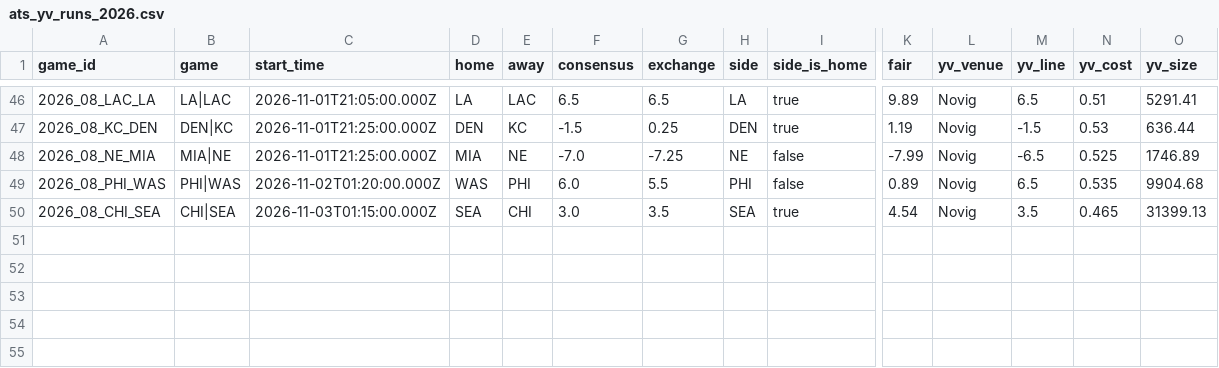
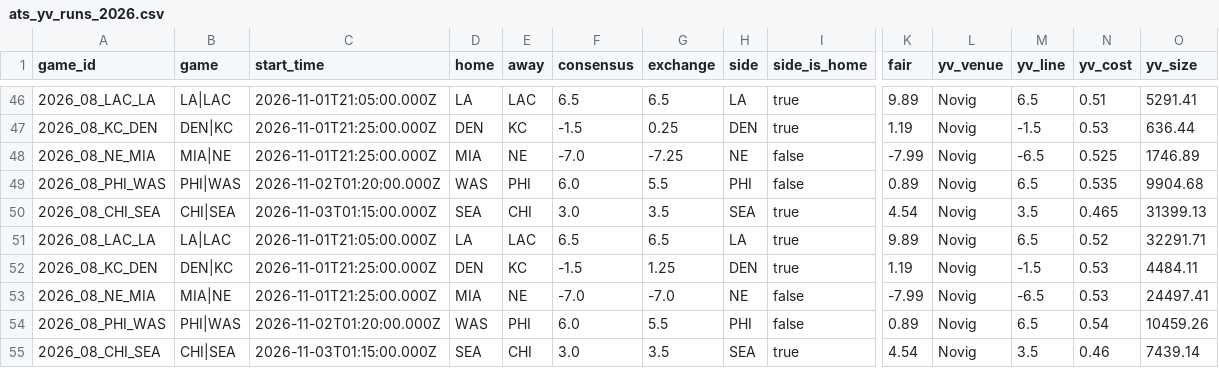
Before and after one commit to wbblanck/nfl-betting-model, a CSV file: data/live/ats_yv_runs_2026.csv, drawn as a sheet; only a part is shown, gaps mark what is left out; rows hold the shown columns only; the diff names each change by its address in the sheet, - before the commit and + after, or states it on an @@ line.

Commit message:
S1 live: 50 15 * * 0

```diff
--- a/data/live/ats_yv_runs_2026.csv
+++ b/data/live/ats_yv_runs_2026.csv
+row 51: 2026_08_LAC_LA | LA|LAC | 2026-11-01T21:05:00.000Z | LA | LAC | 6.5 | 6.5 | LA | true | 9.89 | Novig | 6.5 | 0.52 | 32291.71
+row 52: 2026_08_KC_DEN | DEN|KC | 2026-11-01T21:25:00.000Z | DEN | KC | -1.5 | 1.25 | DEN | true | 1.19 | Novig | -1.5 | 0.53 | 4484.11
+row 53: 2026_08_NE_MIA | MIA|NE | 2026-11-01T21:25:00.000Z | MIA | NE | -7.0 | -7.0 | NE | false | -7.99 | Novig | -6.5 | 0.53 | 24497.41
+row 54: 2026_08_PHI_WAS | PHI|WAS | 2026-11-02T01:20:00.000Z | WAS | PHI | 6.0 | 5.5 | PHI | false | 0.89 | Novig | 6.5 | 0.54 | 10459.26
+row 55: 2026_08_CHI_SEA | CHI|SEA | 2026-11-03T01:15:00.000Z | SEA | CHI | 3.0 | 3.5 | SEA | true | 4.54 | Novig | 3.5 | 0.46 | 7439.14
```
Also changed, not shown: data/live/ats_runs_2026.csv, data/live/openmarkets_compare_2026.csv, 12 other files.
